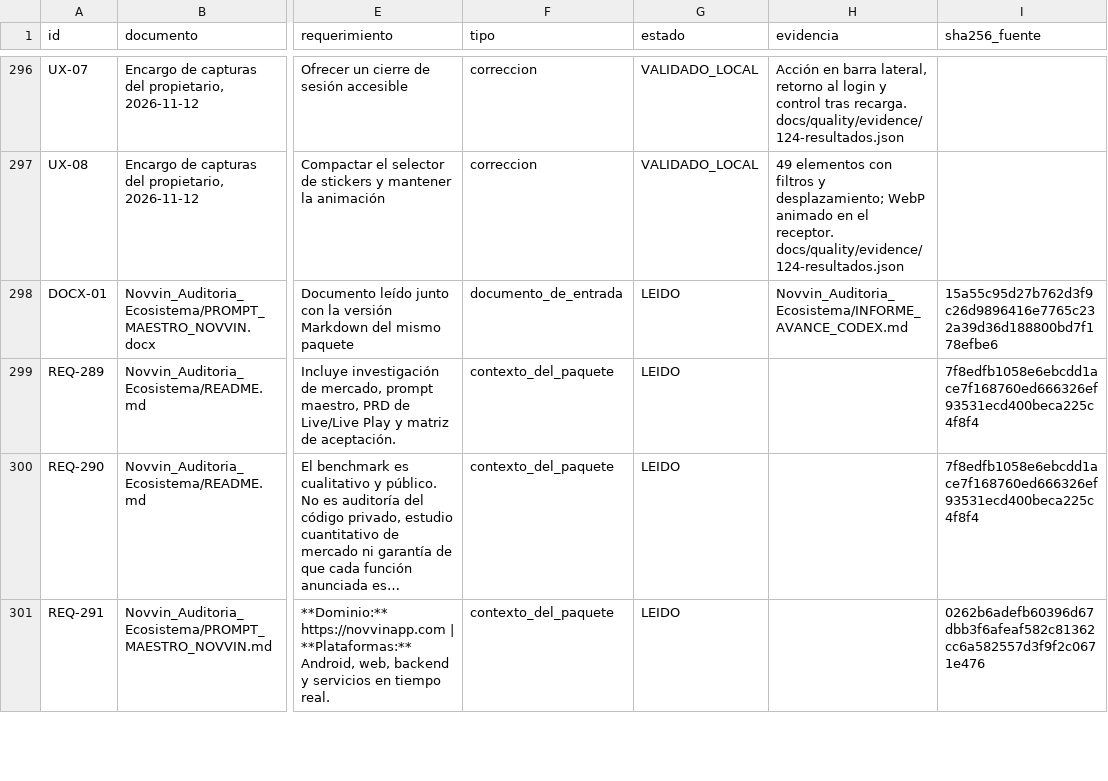
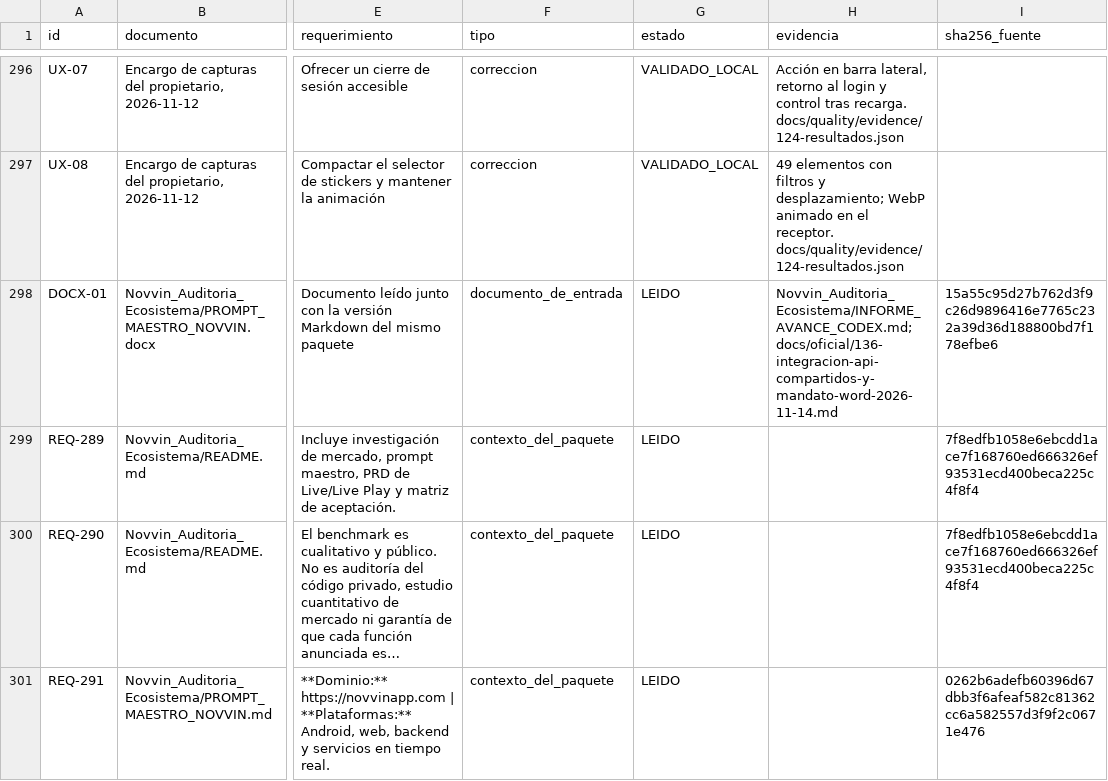
Before and after one commit to Alvaro-mendoza-12/red-social-android, a CSV file: docs/product/REQUIREMENT_TRACEABILITY.csv, drawn as a sheet; only a part is shown, gaps mark what is left out; long unchanged cells end in …; the diff covers the shown part only; the diff names each change by its address in the sheet, - before the commit and + after, or states it on an @@ line.

```diff
--- a/docs/product/REQUIREMENT_TRACEABILITY.csv
+++ b/docs/product/REQUIREMENT_TRACEABILITY.csv
-H298 (evidencia): Novvin_Auditoria_Ecosistema/INFORME_AVANCE_CODEX.md
+H298 (evidencia): Novvin_Auditoria_Ecosistema/INFORME_AVANCE_CODEX.md;docs/oficial/136-integracion-api-compartidos-y-mandato-word-2026-11-14.md
```
Also changed, not shown: 3 edited cells elsewhere in this file, 13 other files.
